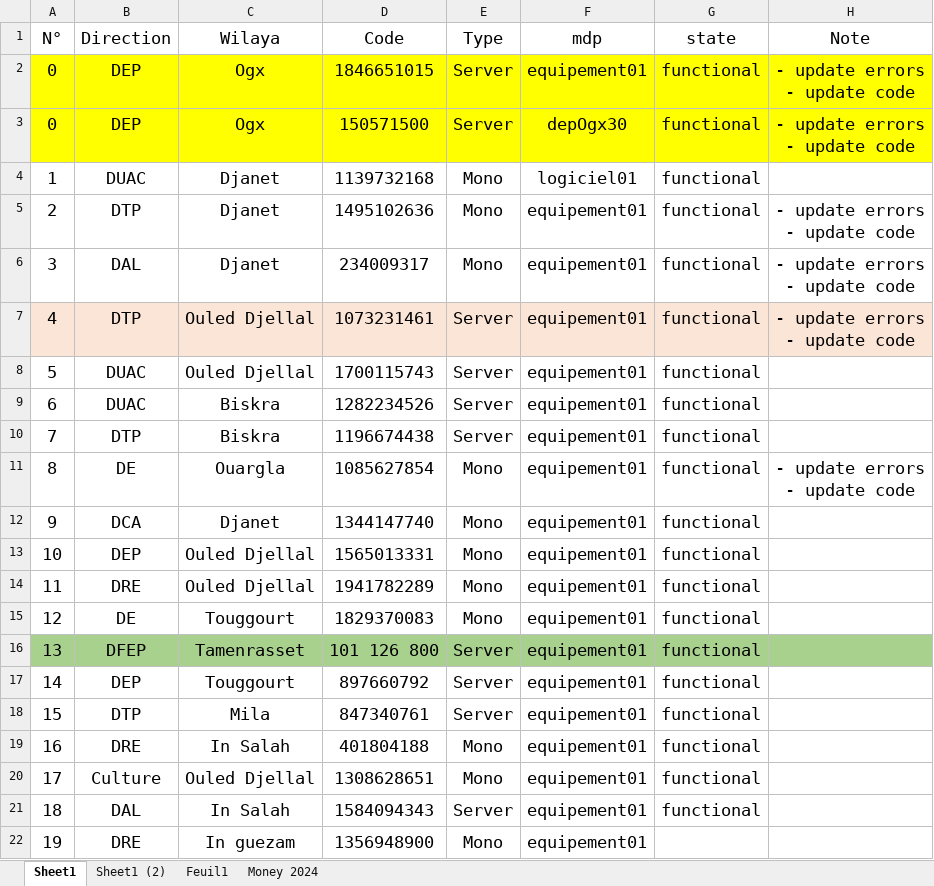
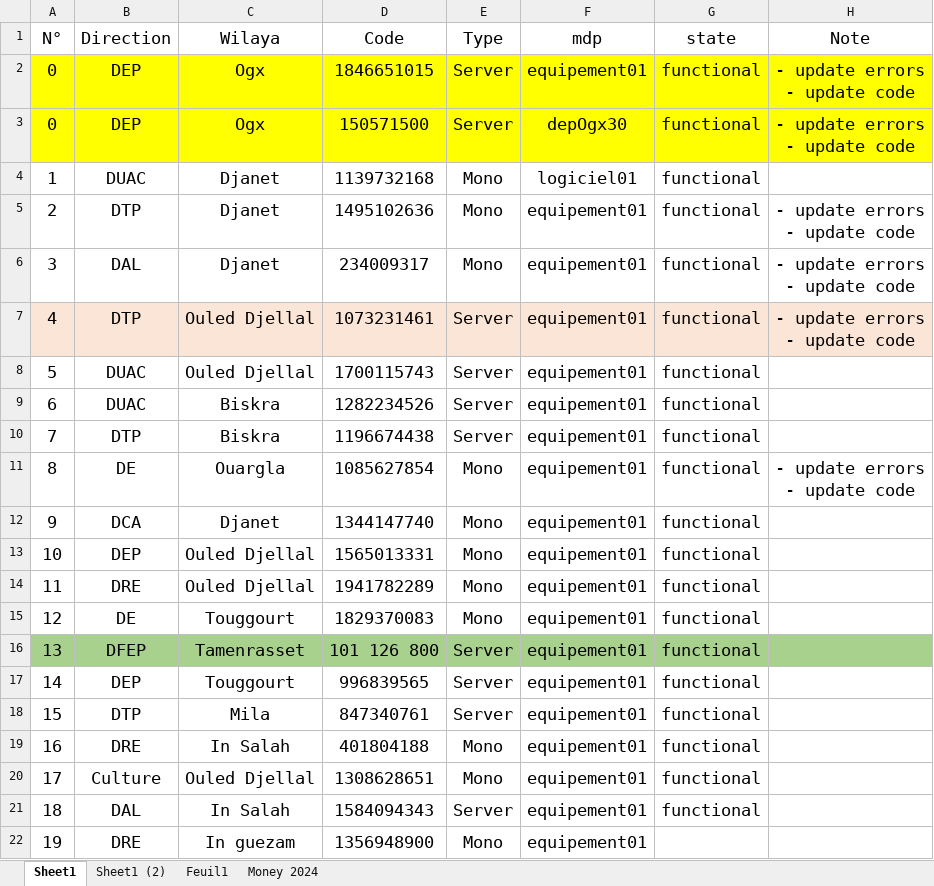
Before and after one commit to iatarien/LGCE, an Excel workbook: anydesk.xlsx, sheet Sheet1, drawn as a sheet; only a part is shown; values as stored, in another font and other column widths than the file's, no borders; the diff names each change by its address in the sheet, - before the commit and + after, or states it on an @@ line.

```diff
--- a/anydesk.xlsx (sheet Sheet1)
+++ b/anydesk.xlsx (sheet Sheet1)
-D17 (Code): 897660792
+D17 (Code): 996839565
```
Also changed, not shown: 5 other files.
